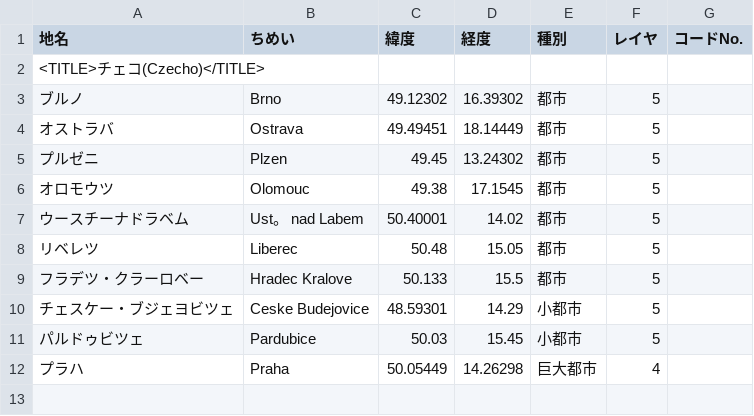
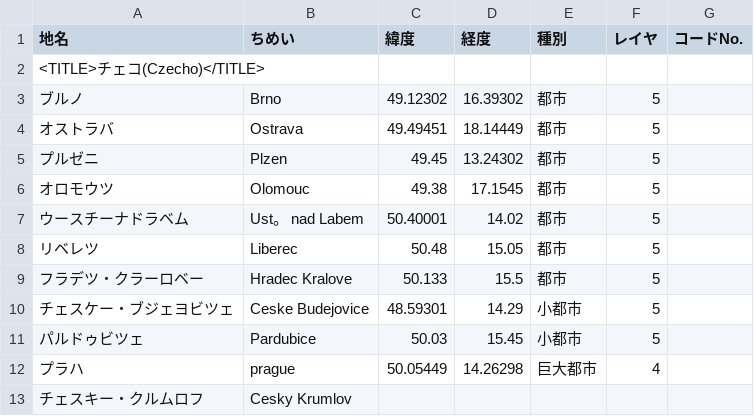
Before and after one commit to tnumata3632/RakuTabi, a CSV file: db/city/Czecho.csv, drawn as a sheet.

```diff
--- a/db/city/Czecho.csv
+++ b/db/city/Czecho.csv
@@ -11,2 +11,3 @@
 パルドゥビツェ,Pardubice,50.03,15.45,小都市,5,
-プラハ,Praha,50.05449,14.26298,巨大都市,4,
+プラハ,prague,50.05449,14.26298,巨大都市,4,
+チェスキー・クルムロフ,Cesky Krumlov,,,,,
```
Also changed, not shown: db/city/Canada.csv, db/city/France.csv, 3 other files.
